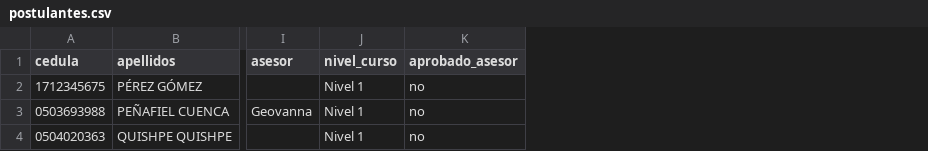
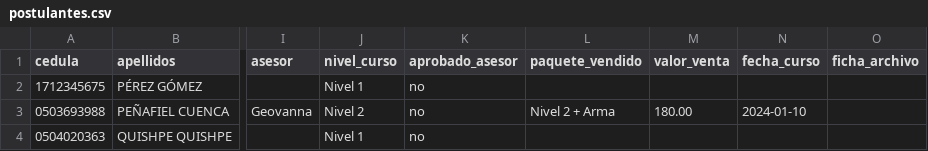
Before and after one commit to maudesign92-hue/saher-expedientes, a CSV file: expedientes/postulantes.csv, drawn as a sheet; only a part is shown, gaps mark what is left out; the diff names each change by its address in the sheet, - before the commit and + after, or states it on an @@ line.

Commit message:
Modulo Comercial, Venta, Ficha Estudiante y Vigencia 2 anos

```diff
--- a/expedientes/postulantes.csv
+++ b/expedientes/postulantes.csv
+column L (paquete_vendido), row 3: Nivel 2 + Arma
+column M (valor_venta), row 3: 180.00
+column N (fecha_curso), row 3: 2024-01-10
+column O (ficha_archivo), empty
-J3 (nivel_curso): Nivel 1
+J3 (nivel_curso): Nivel 2
```
Also changed, not shown: 3 other files.
